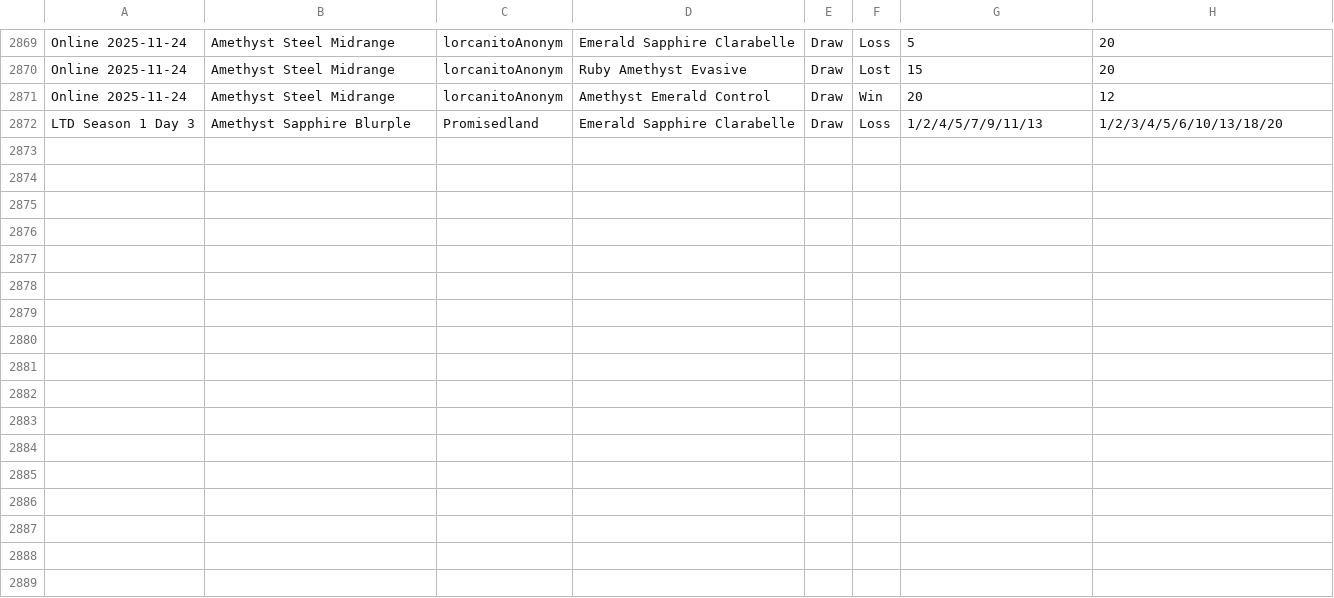
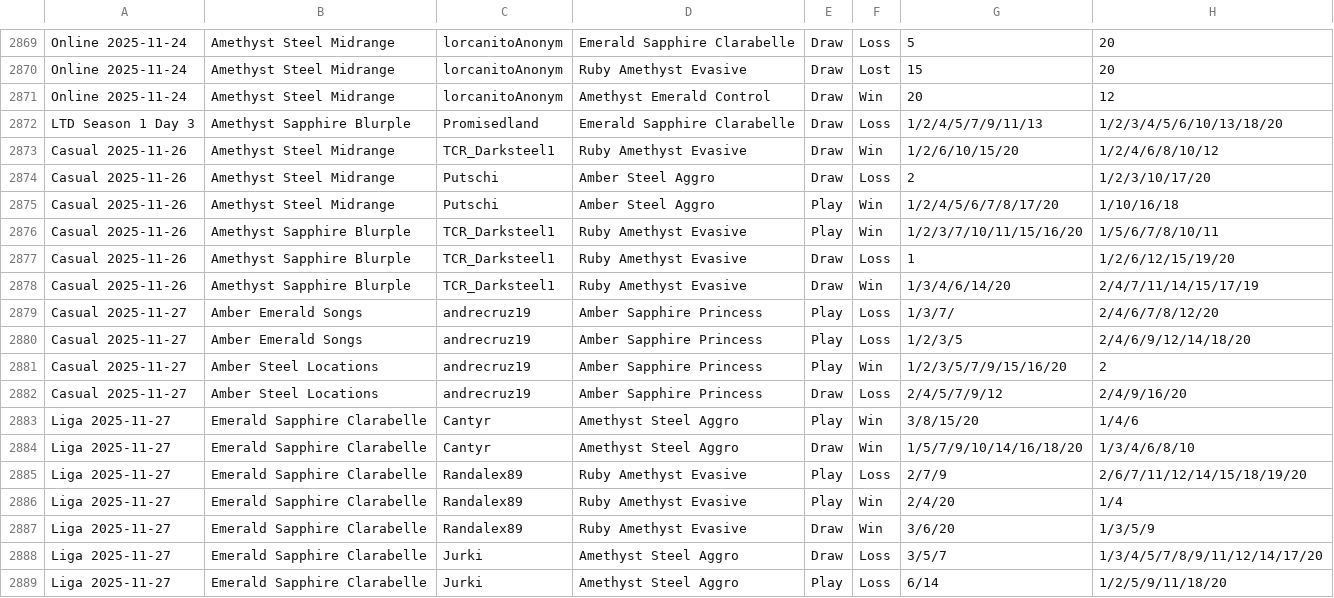
Before and after one commit to shinobi64/lorcana, a CSV file: results/results.csv, drawn as a sheet; only a part is shown, gaps mark what is left out; the diff names each change by its address in the sheet, - before the commit and + after, or states it on an @@ line.

Commit message:
data: liga 2025-11-27

```diff
--- a/results/results.csv
+++ b/results/results.csv
+row 2873: Casual 2025-11-26 | Amethyst Steel Midrange | TCR_Darksteel1 | Ruby Amethyst Evasive | Draw | Win | 1/2/6/10/15/20 | 1/2/4/6/8/10/12
+row 2874: Casual 2025-11-26 | Amethyst Steel Midrange | Putschi | Amber Steel Aggro | Draw | Loss | 2 | 1/2/3/10/17/20
+row 2875: Casual 2025-11-26 | Amethyst Steel Midrange | Putschi | Amber Steel Aggro | Play | Win | 1/2/4/5/6/7/8/17/20 | 1/10/16/18
+row 2876: Casual 2025-11-26 | Amethyst Sapphire Blurple | TCR_Darksteel1 | Ruby Amethyst Evasive | Play | Win | 1/2/3/7/10/11/15/16/20 | 1/5/6/7/8/10/11
+row 2877: Casual 2025-11-26 | Amethyst Sapphire Blurple | TCR_Darksteel1 | Ruby Amethyst Evasive | Draw | Loss | 1 | 1/2/6/12/15/19/20
+row 2878: Casual 2025-11-26 | Amethyst Sapphire Blurple | TCR_Darksteel1 | Ruby Amethyst Evasive | Draw | Win | 1/3/4/6/14/20 | 2/4/7/11/14/15/17/19
+row 2879: Casual 2025-11-27 | Amber Emerald Songs | andrecruz19 | Amber Sapphire Princess | Play | Loss | 1/3/7/ | 2/4/6/7/8/12/20
+row 2880: Casual 2025-11-27 | Amber Emerald Songs | andrecruz19 | Amber Sapphire Princess | Play | Loss | 1/2/3/5 | 2/4/6/9/12/14/18/20
+row 2881: Casual 2025-11-27 | Amber Steel Locations | andrecruz19 | Amber Sapphire Princess | Play | Win | 1/2/3/5/7/9/15/16/20 | 2
+row 2882: Casual 2025-11-27 | Amber Steel Locations | andrecruz19 | Amber Sapphire Princess | Draw | Loss | 2/4/5/7/9/12 | 2/4/9/16/20
+row 2883: Liga 2025-11-27 | Emerald Sapphire Clarabelle | Cantyr | Amethyst Steel Aggro | Play | Win | 3/8/15/20 | 1/4/6
+row 2884: Liga 2025-11-27 | Emerald Sapphire Clarabelle | Cantyr | Amethyst Steel Aggro | Draw | Win | 1/5/7/9/10/14/16/18/20 | 1/3/4/6/8/10
+row 2885: Liga 2025-11-27 | Emerald Sapphire Clarabelle | Randalex89 | Ruby Amethyst Evasive | Play | Loss | 2/7/9 | 2/6/7/11/12/14/15/18/19/20
+row 2886: Liga 2025-11-27 | Emerald Sapphire Clarabelle | Randalex89 | Ruby Amethyst Evasive | Play | Win | 2/4/20 | 1/4
+row 2887: Liga 2025-11-27 | Emerald Sapphire Clarabelle | Randalex89 | Ruby Amethyst Evasive | Draw | Win | 3/6/20 | 1/3/5/9
+row 2888: Liga 2025-11-27 | Emerald Sapphire Clarabelle | Jurki | Amethyst Steel Aggro | Draw | Loss | 3/5/7 | 1/3/4/5/7/8/9/11/12/14/17/20
+row 2889: Liga 2025-11-27 | Emerald Sapphire Clarabelle | Jurki | Amethyst Steel Aggro | Play | Loss | 6/14 | 1/2/5/9/11/18/20
```
Also changed, not shown: results/eventdetails.csv, results/events.csv, 2 other files.
